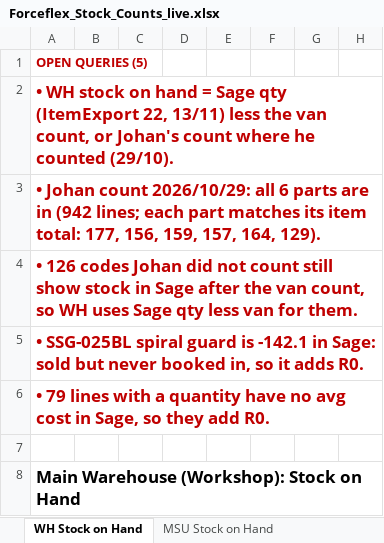
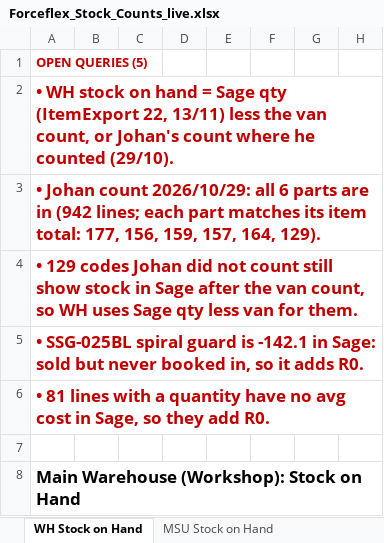
Before and after one commit to MichaelB1300/Forceflex-stock-live, an Excel workbook: Forceflex_Stock_Counts_live.xlsx, sheet WH Stock on Hand, drawn as a sheet; only a part is shown; values as stored, in another font and other column widths than the file's, no borders; charts and pictures not drawn; the diff covers the shown part only; the diff names each change by its address in the sheet, - before the commit and + after, or states it on an @@ line.

```diff
--- a/Forceflex_Stock_Counts_live.xlsx (sheet WH Stock on Hand)
+++ b/Forceflex_Stock_Counts_live.xlsx (sheet WH Stock on Hand)
-A4: • 126 codes Johan…
+A4: • 129 codes Johan…
-A6: • 79 lines with…
+A6: • 81 lines with…
```
Also changed, not shown: 1 added row, 1 removed row and 25 edited cells elsewhere in this sheet, sheet Discrepancies, sheet Combined Stock on Hand, sheet Re-count, formulas that keep their value, Forceflex_Discrepancies.xlsx, Forceflex_Sage_Fix_Checklist.xlsx, 6 other files.
